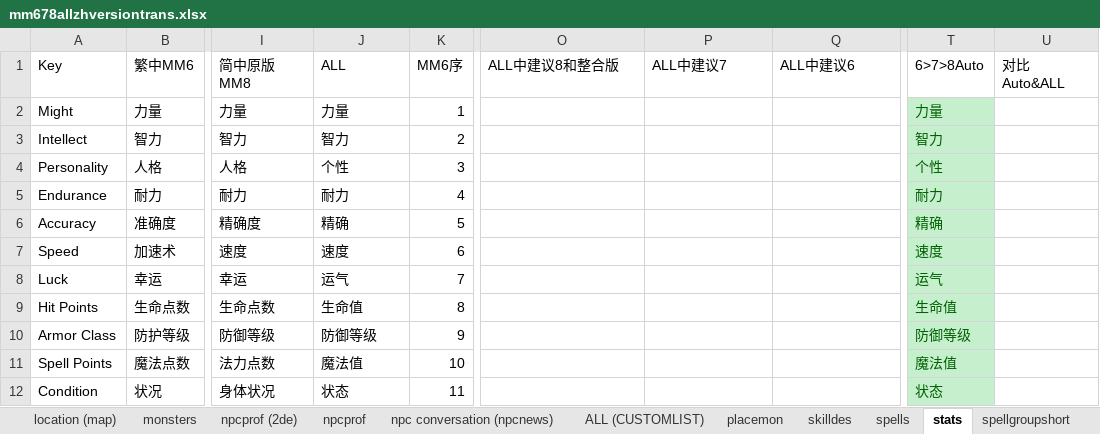
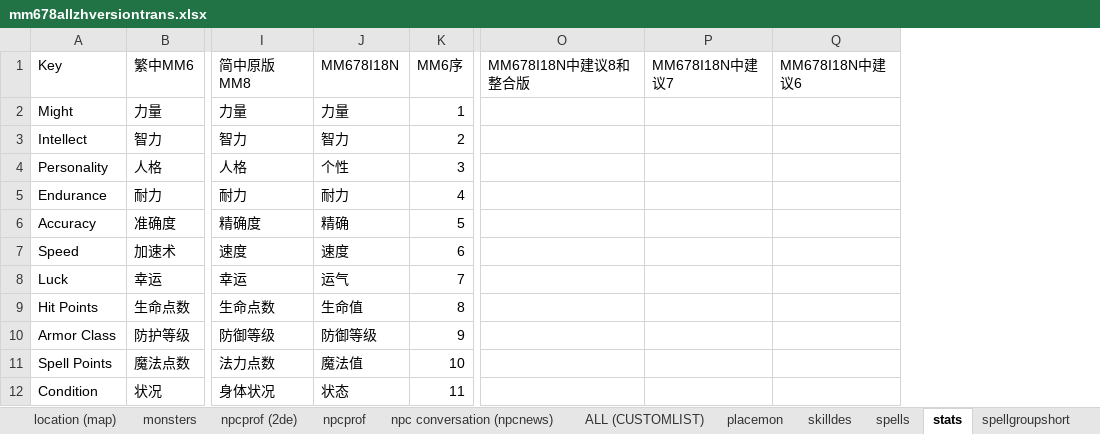
Before and after one commit to might-and-magic/mm678-i18n, an Excel workbook: translation-reference/zh/mm678allzhversiontrans.xlsx, sheet stats, drawn as a sheet; only a part is shown, gaps mark what is left out; values as stored, in another font and other column widths than the file's, no borders; the diff names each change by its address in the sheet, - before the commit and + after, or states it on an @@ line.

```diff
--- a/translation-reference/zh/mm678allzhversiontrans.xlsx (sheet stats)
+++ b/translation-reference/zh/mm678allzhversiontrans.xlsx (sheet stats)
-column T (6>7>8Auto), rows 2-12: 力量 | 智力 | 个性 | 耐力 | 精确 | 速度 | 运气 | 生命值 | 防御等级 | 魔法值 | 状态
-column U (对比Auto&ALL), empty
-J1: ALL
+J1: MM678I18N
-O1: ALL中建议8和整合版
+O1: MM678I18N中建议8和整合版
-P1: ALL中建议7
+P1: MM678I18N中建议7
-Q1: ALL中建议6
+Q1: MM678I18N中建议6
```
Also changed, not shown: sheet location (map), sheet spellgroupshort, sheet npc conversation (npcnews), sheet condition, sheet reputation, sheet npcprof (2de), 12 more sheets, formulas that keep their value, 3 other files.
